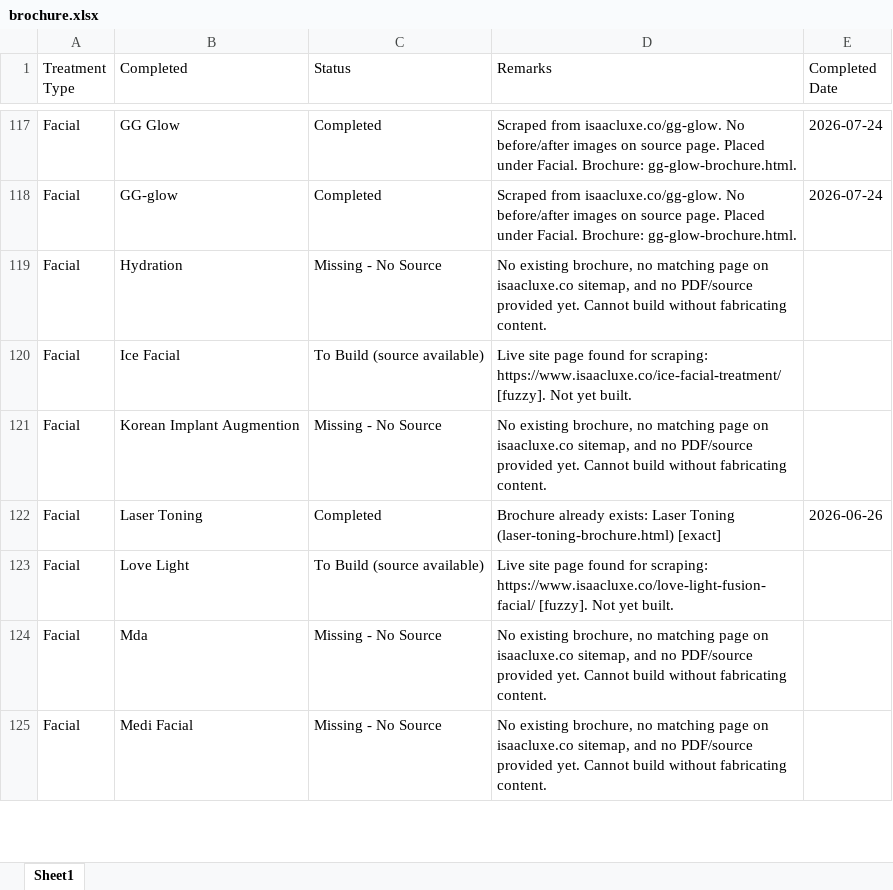
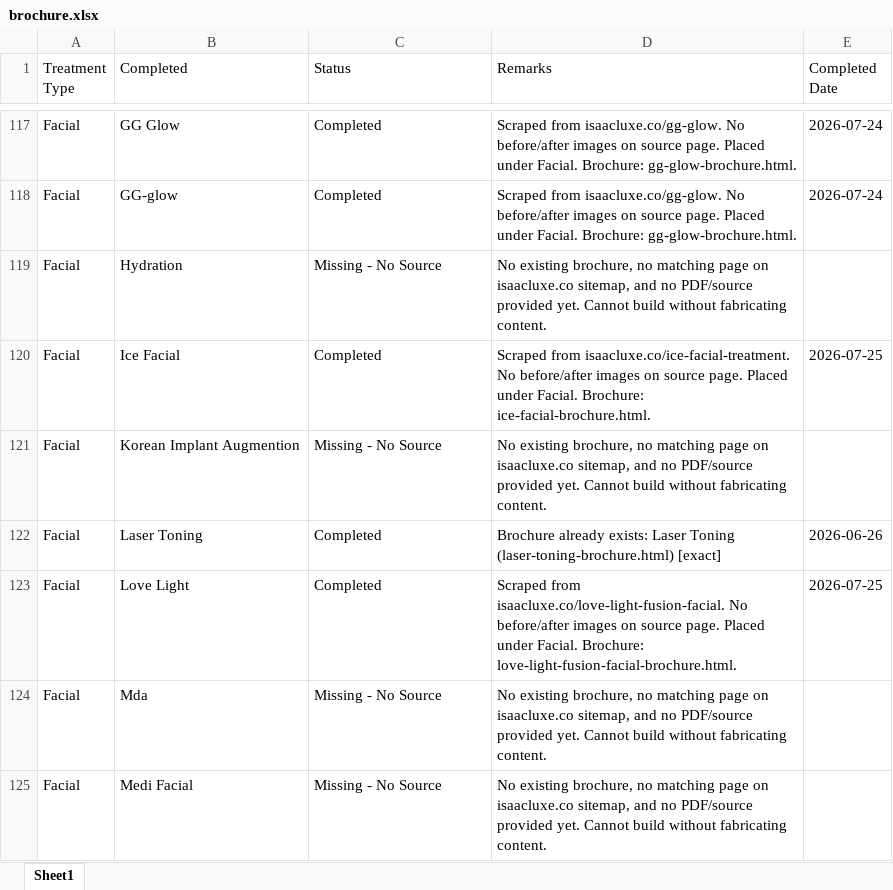
Before and after one commit to adityabhat-max/company-brochure, an Excel workbook: brochure.xlsx, sheet Sheet1, drawn as a sheet; only a part is shown, gaps mark what is left out; values as stored, in another font and other column widths than the file's, no borders; the diff covers the shown part only; the diff names each change by its address in the sheet, - before the commit and + after, or states it on an @@ line.

```diff
--- a/brochure.xlsx (sheet Sheet1)
+++ b/brochure.xlsx (sheet Sheet1)
-C120 (Status): To Build (source available)
+C120 (Status): Completed
-D120 (Remarks): Live site page found for scraping: https://www.isaacluxe.co/ice-facial-treatment/ [fuzzy]. Not yet built.
+D120 (Remarks): Scraped from isaacluxe.co/ice-facial-treatment. No before/after images on source page. Placed under Facial. Brochure: ice-facial-brochure.html.
-E120 (Completed Date): (empty)
+E120 (Completed Date): 2026-07-25
-C123 (Status): To Build (source available)
+C123 (Status): Completed
-D123 (Remarks): Live site page found for scraping: https://www.isaacluxe.co/love-light-fusion-facial/ [fuzzy]. Not yet built.
+D123 (Remarks): Scraped from isaacluxe.co/love-light-fusion-facial. No before/after images on source page. Placed under Facial. Brochure: love-light-fusion-facial-brochure.html.
-E123 (Completed Date): (empty)
+E123 (Completed Date): 2026-07-25
```
Also changed, not shown: 5 added rows, 1 removed row and 42 edited cells elsewhere in this sheet.
